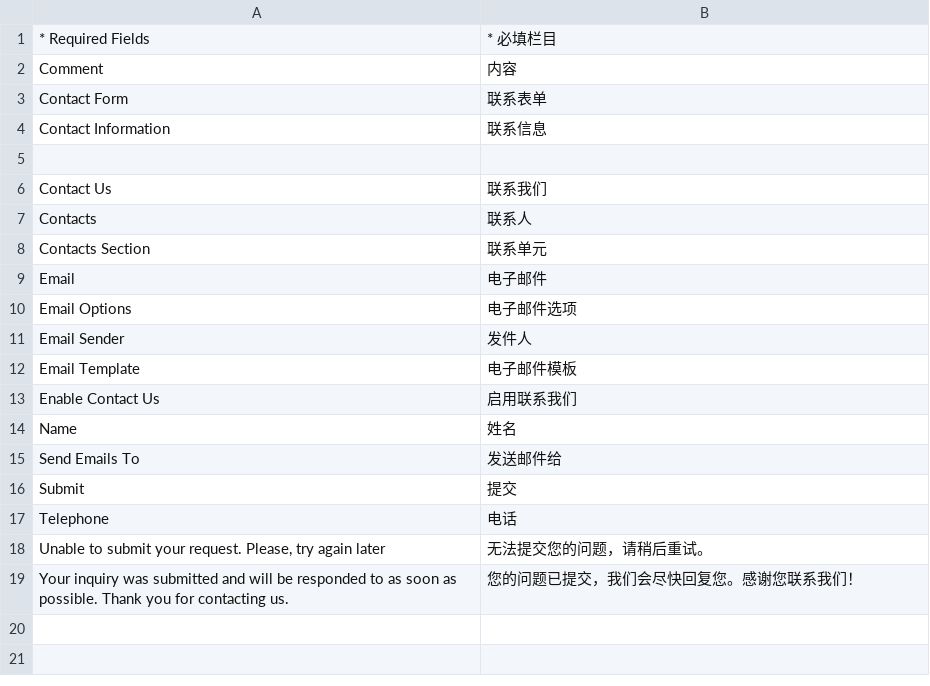
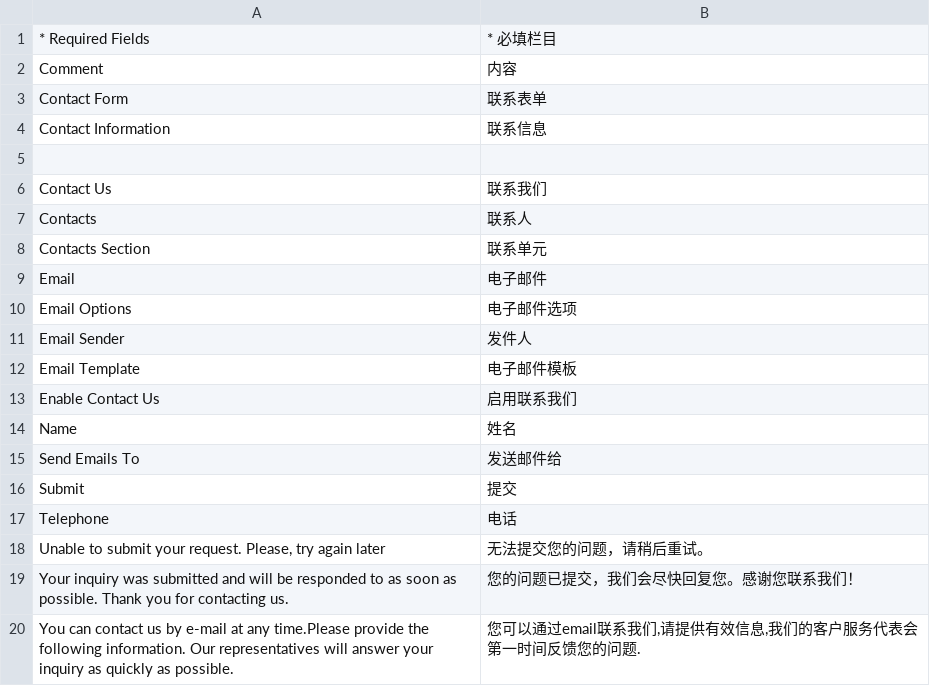
Before and after one commit to amoro119/QINNKO, a CSV file: app/locale/zh_CN/Mage_Contacts.csv, drawn as a sheet.

```diff
--- a/app/locale/zh_CN/Mage_Contacts.csv
+++ b/app/locale/zh_CN/Mage_Contacts.csv
@@ -19 +19,2 @@
 "Your inquiry was submitted and will be responded to as soon as possible. Thank you for contacting us.","您的问题已提交，我们会尽快回复您。感谢您联系我们！"
+"You can contact us by e-mail at any time.Please provide the following information. Our representatives will answer your inquiry as quickly as possible.","您可以通过email联系我们,请提供有效信息,我们的客户服务代表会第一时间反馈您的问题."
```
Also changed, not shown: 3 other files.
